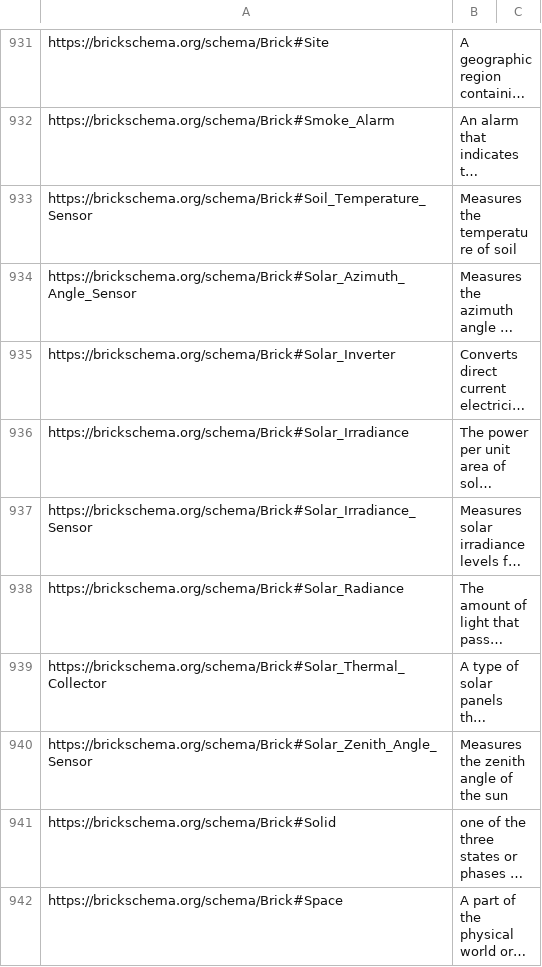
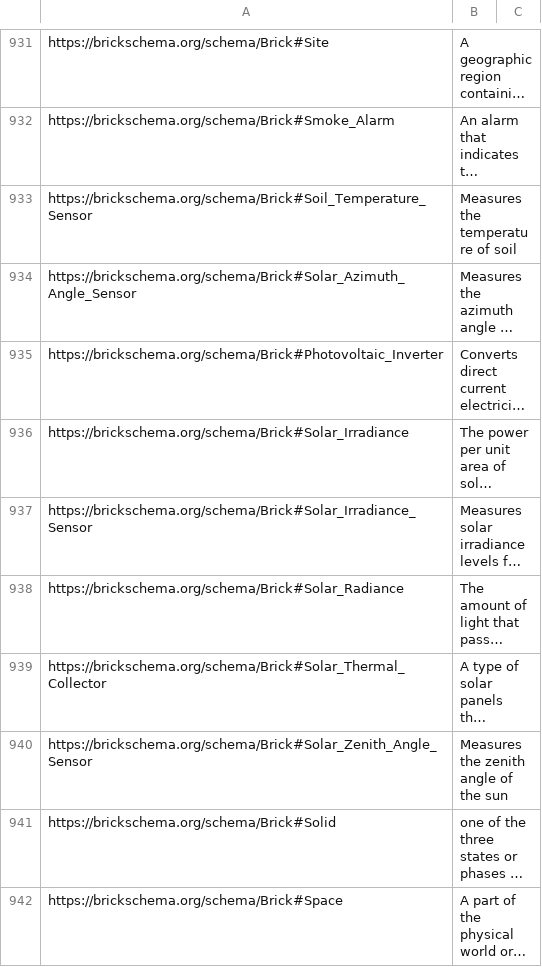
Before and after one commit to BrickSchema/Brick, a CSV file: bricksrc/definitions.csv, drawn as a sheet; only a part is shown, gaps mark what is left out; long unchanged cells end in …; the diff names each change by its address in the sheet, - before the commit and + after, or states it on an @@ line.

Commit message:
Replace Solar with Photovoltaic

```diff
--- a/bricksrc/definitions.csv
+++ b/bricksrc/definitions.csv
-A935: https://brickschema.org/schema/Brick#Solar_Inverter
+A935: https://brickschema.org/schema/Brick#Photovoltaic_Inverter
```
Also changed, not shown: 1 other file.
